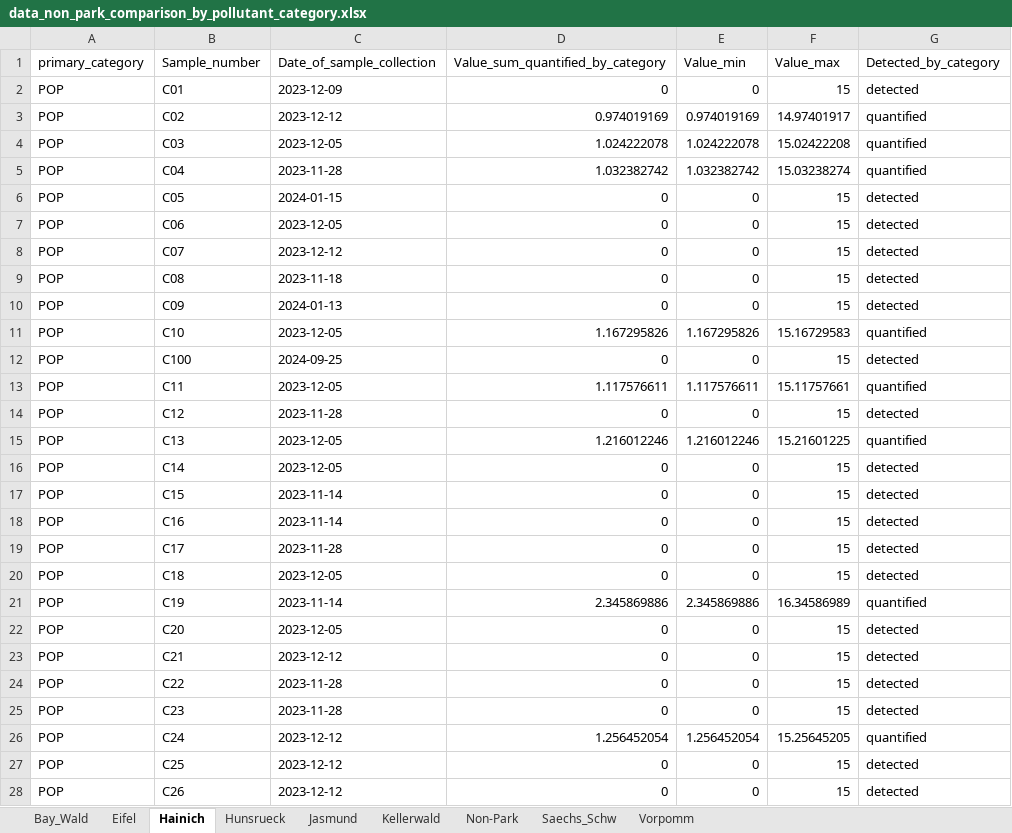
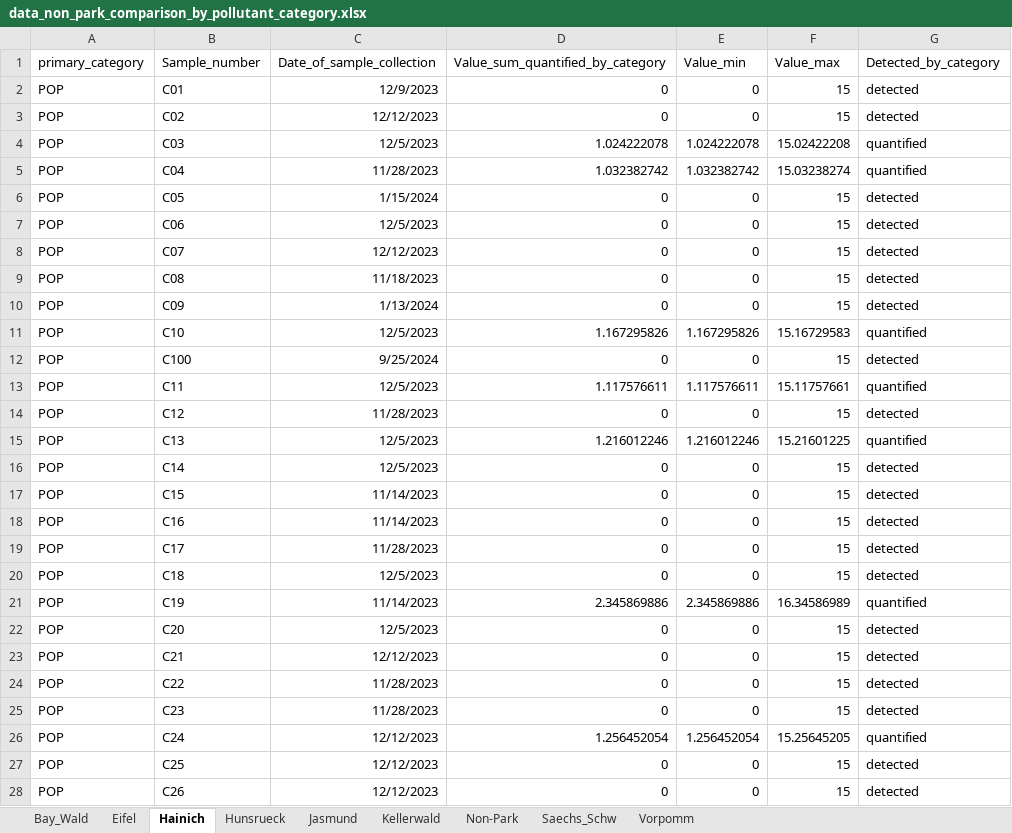
Before and after one commit to kit-health-statistics/wildlife_pollution_analysis, an Excel workbook: data/data_non_park_comparison_by_pollutant_category.xlsx, sheet Hainich, drawn as a sheet; only a part is shown; values as stored, in another font and other column widths than the file's, no borders; the diff covers the shown part only; the diff names each change by its address in the sheet, - before the commit and + after, or states it on an @@ line.

```diff
--- a/data/data_non_park_comparison_by_pollutant_category.xlsx (sheet Hainich)
+++ b/data/data_non_park_comparison_by_pollutant_category.xlsx (sheet Hainich)
-C2 (Date_of_sample_collection): 2023-12-09
+C2 (Date_of_sample_collection): 12/9/2023
-C3 (Date_of_sample_collection): 2023-12-12
+C3 (Date_of_sample_collection): 12/12/2023
-D3 (Value_sum_quantified_by_category): 0.974019169
+D3 (Value_sum_quantified_by_category): 0
-E3 (Value_min): 0.974019169
+E3 (Value_min): 0
-F3 (Value_max): 14.97401917
+F3 (Value_max): 15
-G3 (Detected_by_category): quantified
+G3 (Detected_by_category): detected
-C4 (Date_of_sample_collection): 2023-12-05
+C4 (Date_of_sample_collection): 12/5/2023
-C5 (Date_of_sample_collection): 2023-11-28
+C5 (Date_of_sample_collection): 11/28/2023
-C6 (Date_of_sample_collection): 2024-01-15
+C6 (Date_of_sample_collection): 1/15/2024
-C7 (Date_of_sample_collection): 2023-12-05
+C7 (Date_of_sample_collection): 12/5/2023
-C8 (Date_of_sample_collection): 2023-12-12
+C8 (Date_of_sample_collection): 12/12/2023
-C9 (Date_of_sample_collection): 2023-11-18
+C9 (Date_of_sample_collection): 11/18/2023
-C10 (Date_of_sample_collection): 2024-01-13
+C10 (Date_of_sample_collection): 1/13/2024
-C11 (Date_of_sample_collection): 2023-12-05
+C11 (Date_of_sample_collection): 12/5/2023
-C12 (Date_of_sample_collection): 2024-09-25
+C12 (Date_of_sample_collection): 9/25/2024
-C13 (Date_of_sample_collection): 2023-12-05
+C13 (Date_of_sample_collection): 12/5/2023
-C14 (Date_of_sample_collection): 2023-11-28
+C14 (Date_of_sample_collection): 11/28/2023
-C15:C16 (Date_of_sample_collection): 2023-12-05
+C15:C16 (Date_of_sample_collection): 12/5/2023
-C17:C18 (Date_of_sample_collection): 2023-11-14
+C17:C18 (Date_of_sample_collection): 11/14/2023
-C19 (Date_of_sample_collection): 2023-11-28
+C19 (Date_of_sample_collection): 11/28/2023
-C20 (Date_of_sample_collection): 2023-12-05
+C20 (Date_of_sample_collection): 12/5/2023
-C21 (Date_of_sample_collection): 2023-11-14
+C21 (Date_of_sample_collection): 11/14/2023
-C22 (Date_of_sample_collection): 2023-12-05
+C22 (Date_of_sample_collection): 12/5/2023
-C23 (Date_of_sample_collection): 2023-12-12
+C23 (Date_of_sample_collection): 12/12/2023
-C24:C25 (Date_of_sample_collection): 2023-11-28
+C24:C25 (Date_of_sample_collection): 11/28/2023
-C26:C28 (Date_of_sample_collection): 2023-12-12
+C26:C28 (Date_of_sample_collection): 12/12/2023
```
Also changed, not shown: 83 edited cells elsewhere in this sheet, sheet Eifel, sheet Saechs_Schw, sheet Non-Park, sheet Hunsrueck, sheet Vorpomm, sheet Kellerwald, 2 more sheets, data/clean_data.xlsx, data/data_by_pollutant_category.xlsx, 17 other files.
